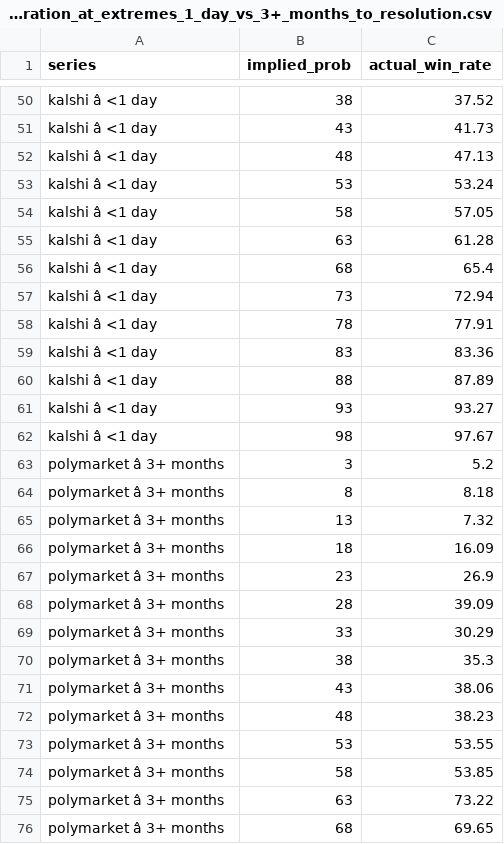
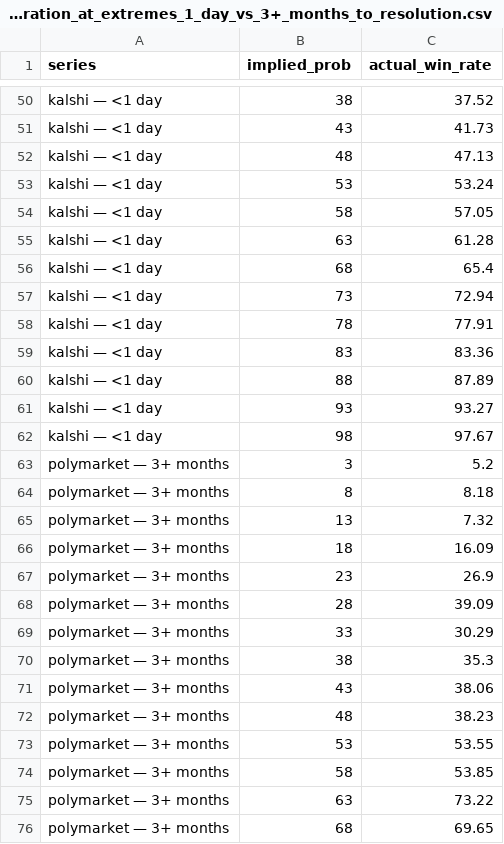
Before and after one commit to 563-563/prediction-markets-report, a CSV file: prediction-markets/6783186_s6-04_calibration_at_extremes_1_day_vs_3+_months_to_resolution.csv, drawn as a sheet; only a part is shown, gaps mark what is left out; the diff covers the shown part only; the diff names each change by its address in the sheet, - before the commit and + after, or states it on an @@ line.

```diff
--- a/prediction-markets/6783186_s6-04_calibration_at_extremes_1_day_vs_3+_months_to_resolution.csv
+++ b/prediction-markets/6783186_s6-04_calibration_at_extremes_1_day_vs_3+_months_to_resolution.csv
-A50:A62 (series): kalshi â <1 day
+A50:A62 (series): kalshi — <1 day
-A63:A76 (series): polymarket â 3+ months
+A63:A76 (series): polymarket — 3+ months
```
Also changed, not shown: 53 edited cells elsewhere in this file, prediction-markets/6767136_s3-15_polymarket_top_markets_by_volume_(30d).csv, prediction-markets/6783203_s6-15_cohort_displacement_top_10%_vs_bottom_50%_markets.csv.
